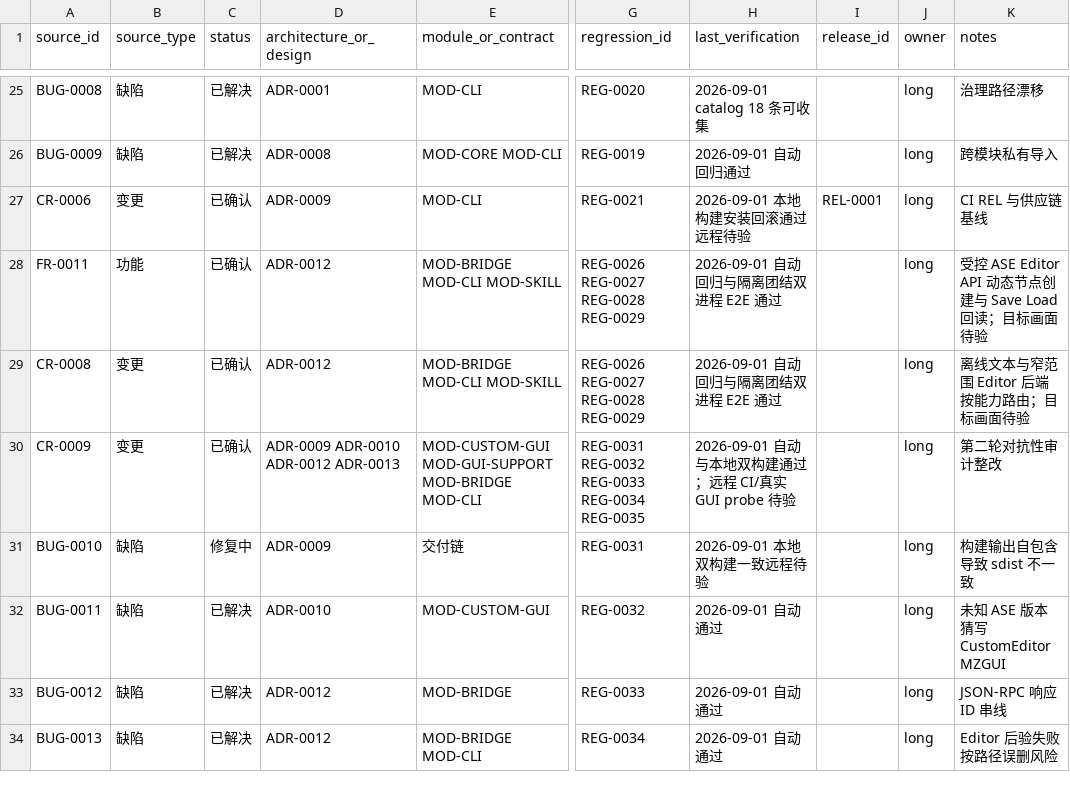
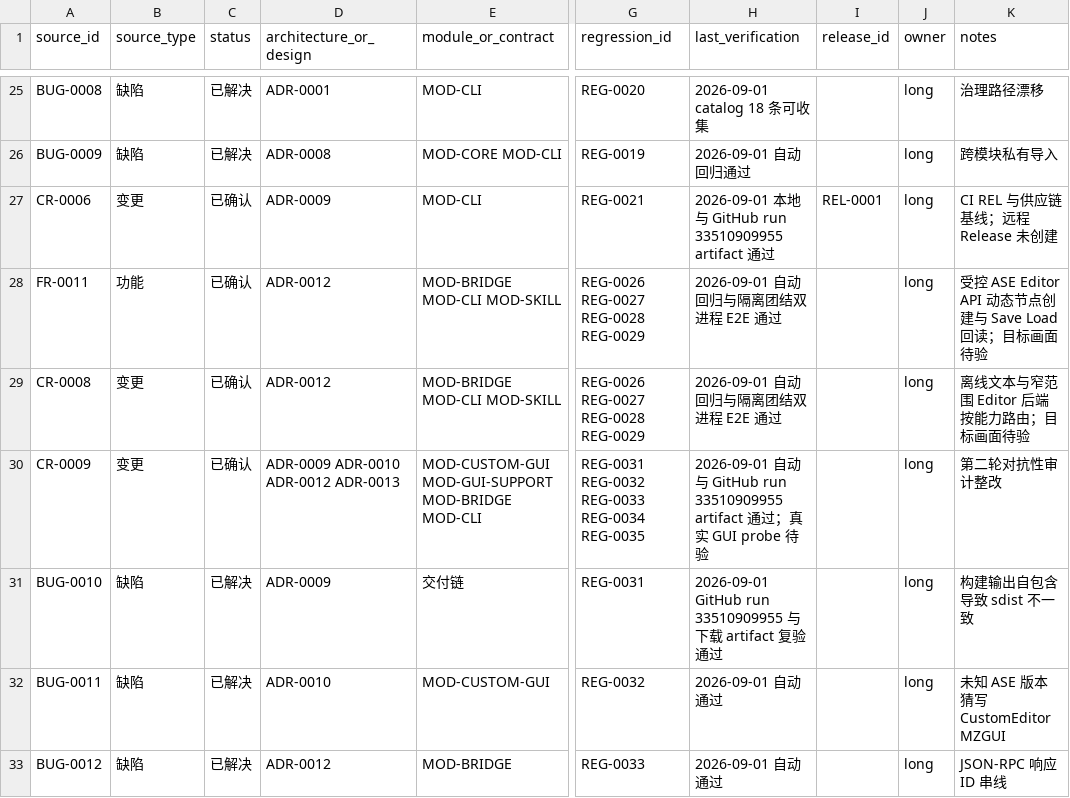
Before and after one commit to seeseeczl/ASECLI, a CSV file: docs/00-governance/traceability.csv, drawn as a sheet; only a part is shown, gaps mark what is left out; the shorter side is filled out with more unchanged rows; the diff names each change by its address in the sheet, - before the commit and + after, or states it on an @@ line.

```diff
--- a/docs/00-governance/traceability.csv
+++ b/docs/00-governance/traceability.csv
-H27 (last_verification): 2026-09-01 本地构建安装回滚通过远程待验
+H27 (last_verification): 2026-09-01 本地与 GitHub run 33510909955 artifact 通过
-K27 (notes): CI REL 与供应链基线
+K27 (notes): CI REL 与供应链基线；远程 Release 未创建
-H30 (last_verification): 2026-09-01 自动与本地双构建通过；远程 CI/真实 GUI…
+H30 (last_verification): 2026-09-01 自动与 GitHub run 33510909955 artifact 通过；真实 GUI…
-C31 (status): 修复中
+C31 (status): 已解决
-H31 (last_verification): 2026-09-01 本地双构建一致远程待验
+H31 (last_verification): 2026-09-01 GitHub run 33510909955 与下载 artifact 复验通过
```
Also changed, not shown: 9 other files.
